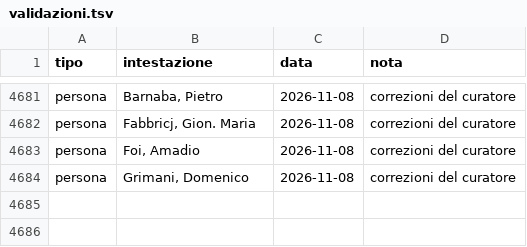
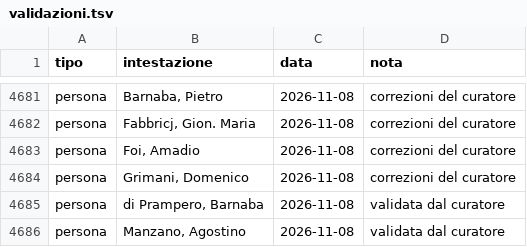
Before and after one commit to flowergreg/Inventario-Fondo-Principale, a TSV file: dati/liste/validazioni.tsv, drawn as a sheet; only a part is shown, gaps mark what is left out; the diff names each change by its address in the sheet, - before the commit and + after, or states it on an @@ line.

```diff
--- a/dati/liste/validazioni.tsv
+++ b/dati/liste/validazioni.tsv
+row 4685: persona | di Prampero, Barnaba | 2026-11-08 | validata dal curatore
+row 4686: persona | Manzano, Agostino | 2026-11-08 | validata dal curatore
```
Also changed, not shown: 3 other files.
